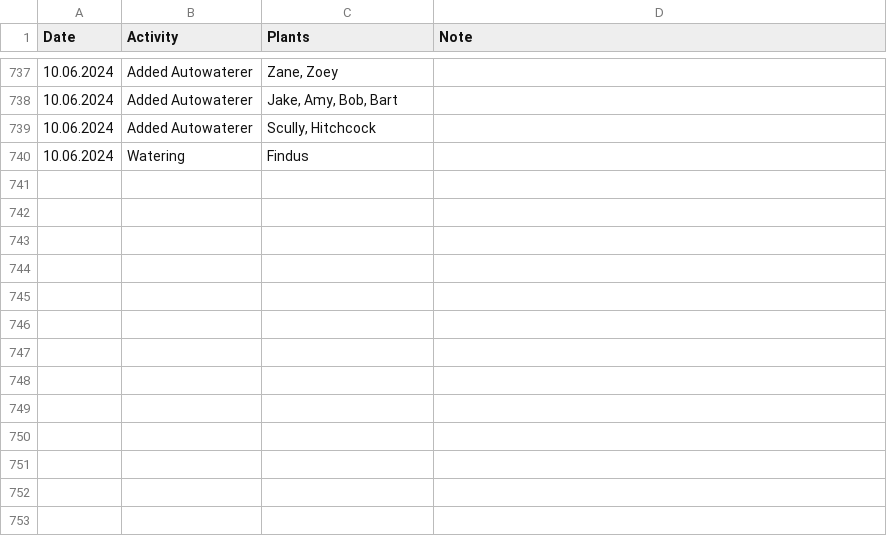
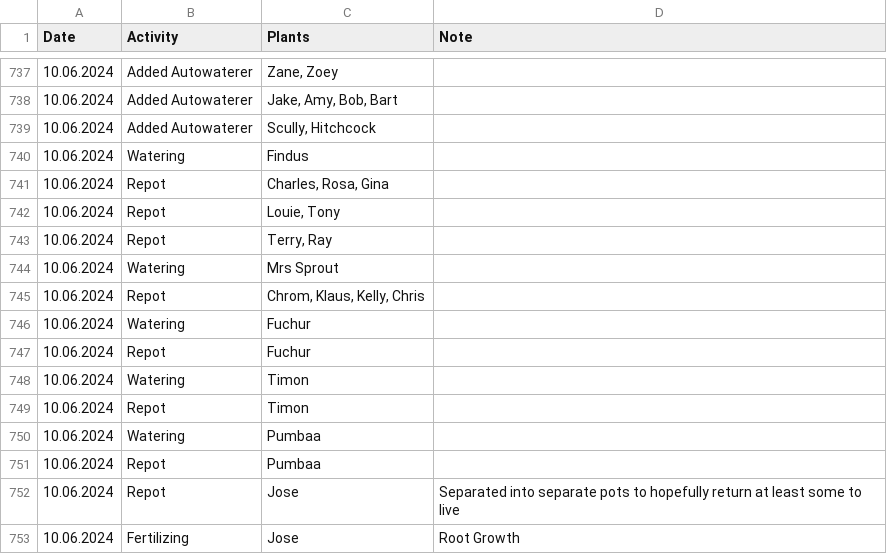
Before and after one commit to MarcoTz/Plants, a CSV file: Logs/Activities.csv, drawn as a sheet; only a part is shown, gaps mark what is left out.

```diff
--- a/Logs/Activities.csv
+++ b/Logs/Activities.csv
@@ -740 +740,14 @@ Date;Activity;Plants;Note
 10.06.2024;Watering;Findus;
+10.06.2024;Repot;Charles, Rosa, Gina;
+10.06.2024;Repot;Louie, Tony;
+10.06.2024;Repot;Terry, Ray;
+10.06.2024;Watering;Mrs Sprout;
+10.06.2024;Repot;Chrom, Klaus, Kelly, Chris;
+10.06.2024;Watering;Fuchur;
+10.06.2024;Repot;Fuchur;
+10.06.2024;Watering;Timon;
+10.06.2024;Repot;Timon;
+10.06.2024;Watering;Pumbaa;
+10.06.2024;Repot;Pumbaa;
+10.06.2024;Repot;Jose;Separated into separate pots to hopefully return at least some to live
+10.06.2024;Fertilizing;Jose;Root Growth
```
Also changed, not shown: Logs/Growth.csv, 41 other files.
